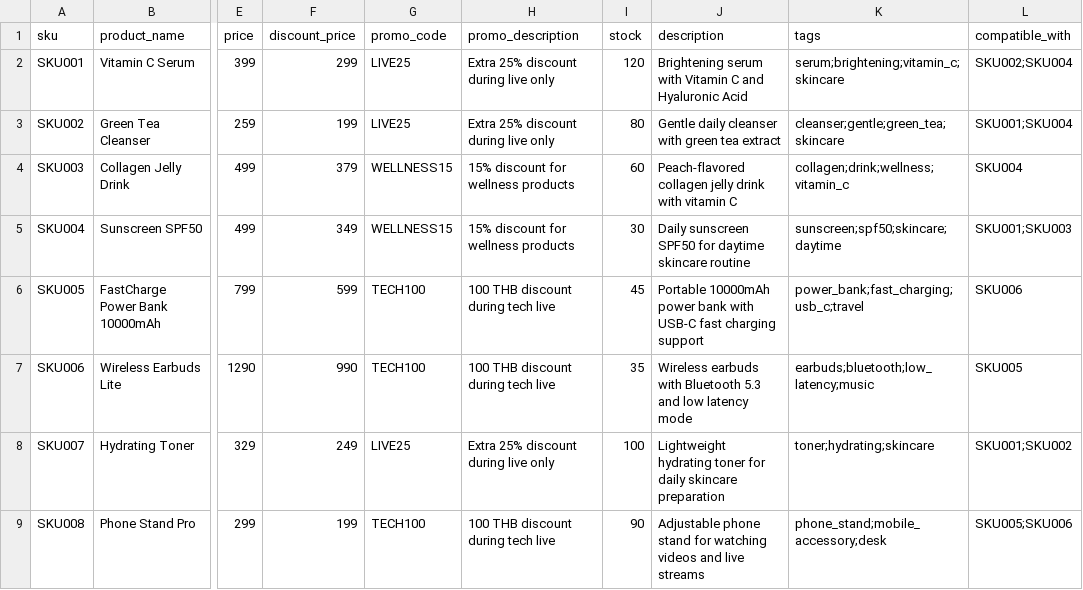
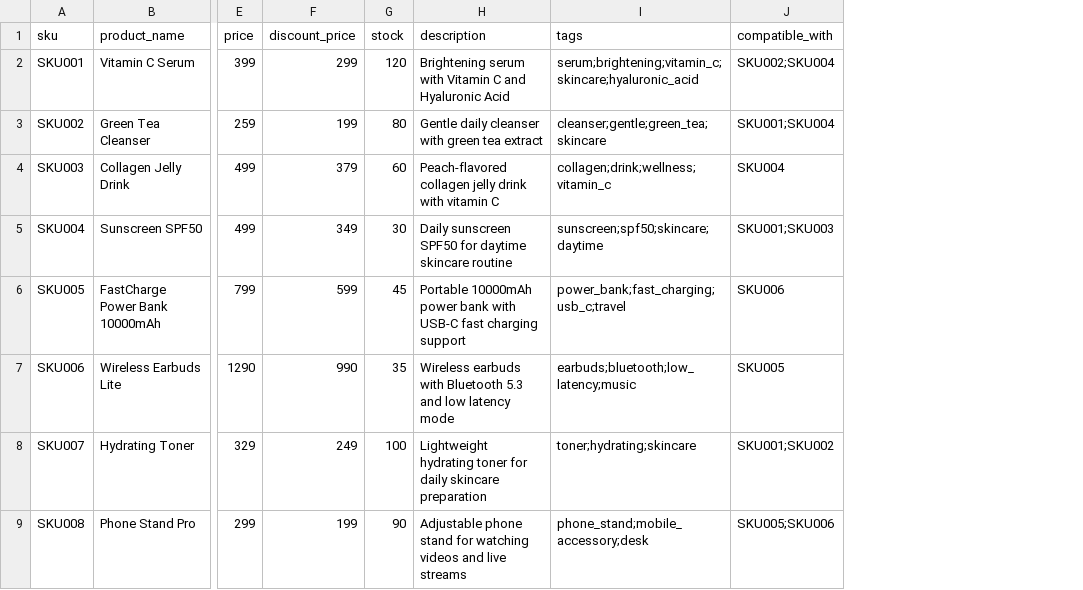
Before and after one commit to Siratish/Live-Commerce-Copilot, a CSV file: data/demo/product_catalog.csv, drawn as a sheet; only a part is shown, gaps mark what is left out; removed rows and columns are numbered as before the commit, all else as after; the diff names each change by its address in the sheet, - before the commit and + after, or states it on an @@ line.

```diff
--- a/data/demo/product_catalog.csv
+++ b/data/demo/product_catalog.csv
-column G (promo_code), rows 2-9: LIVE25 | LIVE25 | WELLNESS15 | WELLNESS15 | TECH100 | TECH100 | LIVE25 | TECH100
-column H (promo_description), rows 2-9: Extra 25% discount during live only | Extra 25% discount during live only | 15% discount for wellness products | 15% discount for wellness products | 100 THB discount during tech live | 100 THB discount during tech live | Extra 25% discount during live only | 100 THB discount during tech live
-I2 (tags): serum;brightening;vitamin_c;skincare
+I2 (tags): serum;brightening;vitamin_c;skincare;hyaluronic_acid
```
Also changed, not shown: 10 other files.
